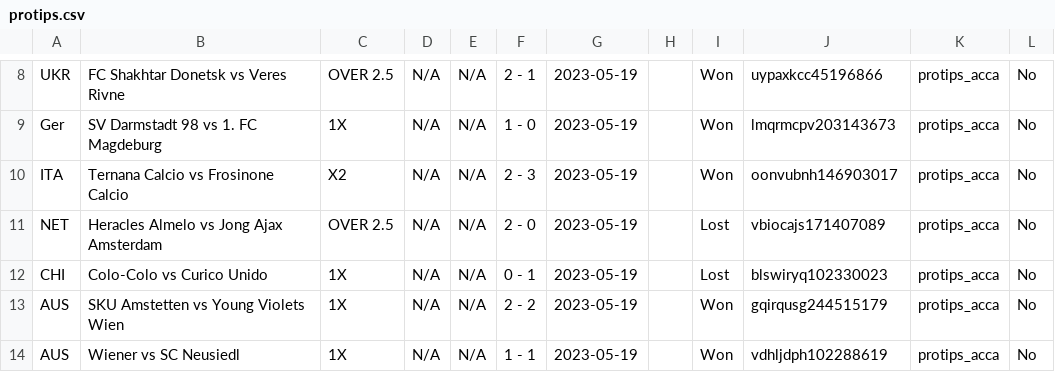
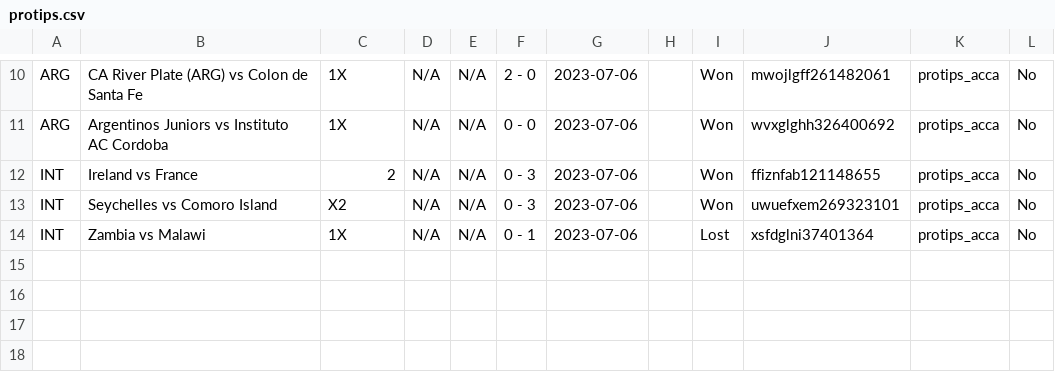
Before and after one commit to tecpg/delay_kbt_bot, a CSV file: protips.csv, drawn as a sheet; only a part is shown, gaps mark what is left out; removed rows and columns are numbered as before the commit, all else as after; the diff covers the shown part only; the diff names each change by its address in the sheet, - before the commit and + after, or states it on an @@ line.

```diff
--- a/protips.csv
+++ b/protips.csv
-A10: UKR
+A10: ARG
-B10: FC Shakhtar Donetsk vs Veres Rivne
+B10: CA River Plate (ARG) vs Colon de Santa Fe
-C10: OVER 2.5
+C10: 1X
-F10: 2 - 1
+F10: 2 - 0
-G10:G11: 2023-05-19
+G10:G11: 2023-07-06
-J10: uypaxkcc45196866
+J10: mwojlgff261482061
-A11: Ger
+A11: ARG
-B11: SV Darmstadt 98 vs 1. FC Magdeburg
+B11: Argentinos Juniors vs Instituto AC Cordoba
-F11: 1 - 0
+F11: 0 - 0
-J11: lmqrmcpv203143673
+J11: wvxglghh326400692
+row 12: INT | Ireland vs France | 2 | N/A | N/A | 0 - 3 | 2023-07-06 |  | Won | ffiznfab121148655 | protips_acca | No
-A13: ITA
+A13: INT
-B13: Ternana Calcio vs Frosinone Calcio
+B13: Seychelles vs Comoro Island
-F13: 2 - 3
+F13: 0 - 3
-G13: 2023-05-19
+G13: 2023-07-06
-J13: oonvubnh146903017
+J13: uwuefxem269323101
-row 11: NET | Heracles Almelo vs Jong Ajax Amsterdam | OVER 2.5 | N/A | N/A | 2 - 0 | 2023-05-19 |  | Lost | vbiocajs171407089 | protips_acca | No
-A14: CHI
+A14: INT
-B14: Colo-Colo vs Curico Unido
+B14: Zambia vs Malawi
-G14: 2023-05-19
+G14: 2023-07-06
-J14: blswiryq102330023
+J14: xsfdglni37401364
-row 13: AUS | SKU Amstetten vs Young Violets Wien | 1X | N/A | N/A | 2 - 2 | 2023-05-19 |  | Won | gqirqusg244515179 | protips_acca | No
-row 14: AUS | Wiener vs SC Neusiedl | 1X | N/A | N/A | 1 - 1 | 2023-05-19 |  | Won | vdhljdph102288619 | protips_acca | No
```
Also changed, not shown: 2 added rows and 31 edited cells elsewhere in this file, tipsbet_data.csv, venasbet_acca_data.csv, 10 other files.
